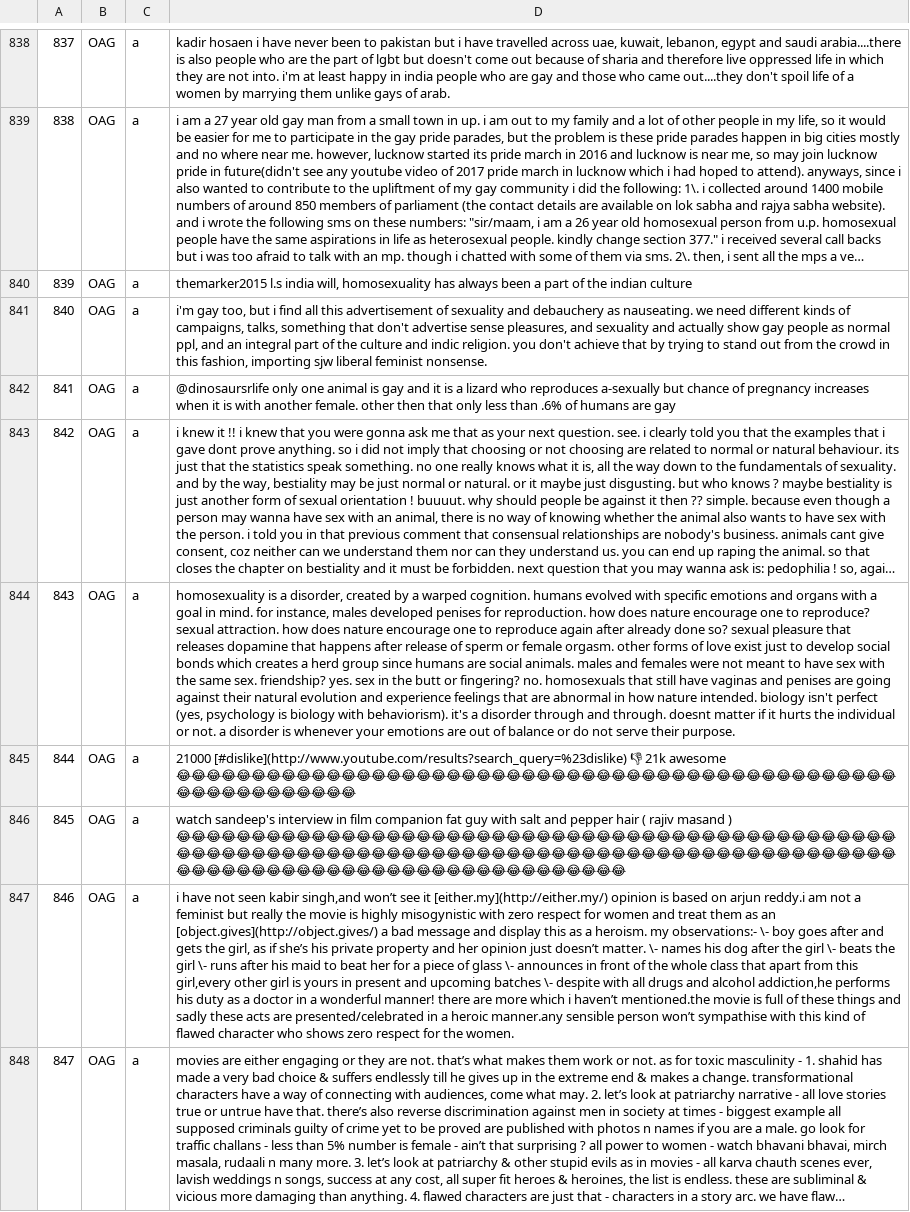
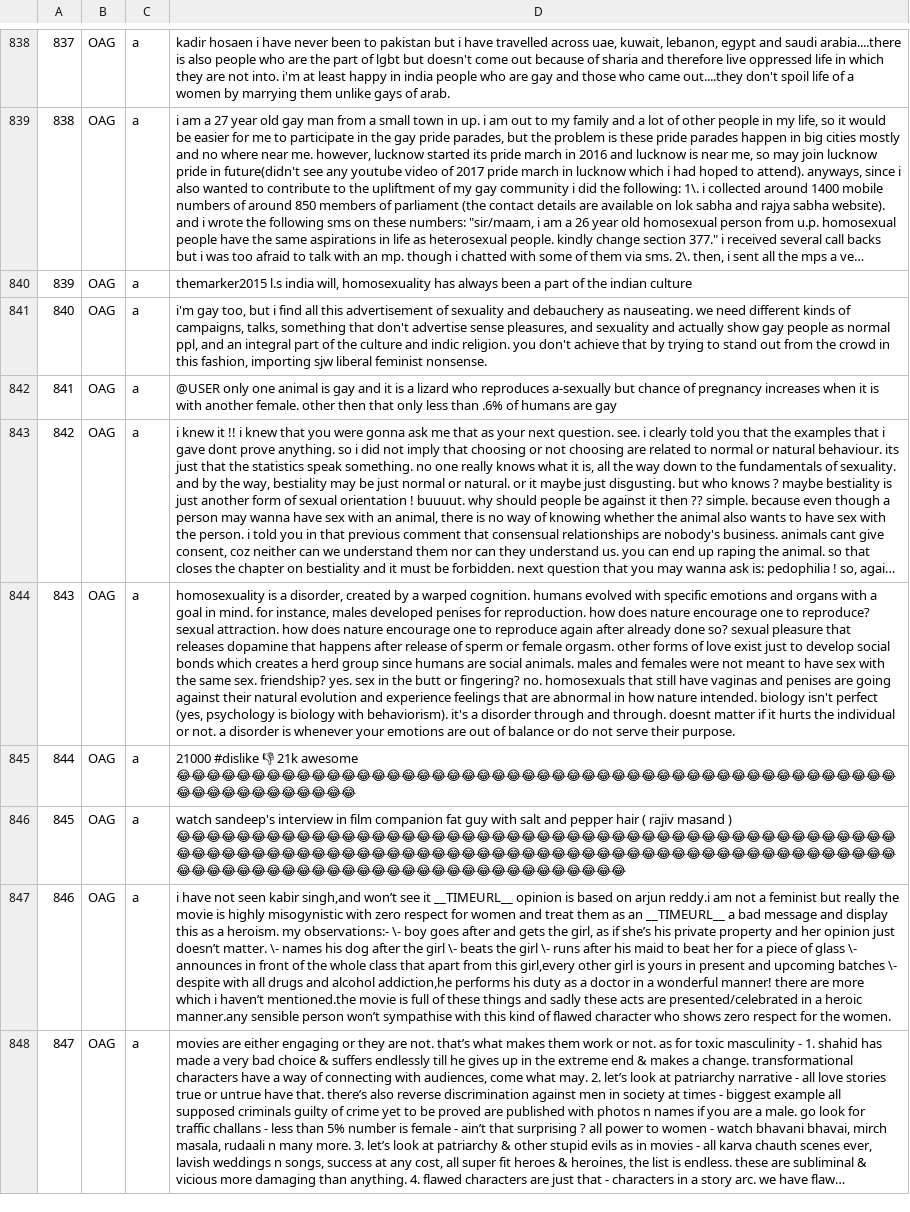
Before and after one commit to socialmediaie/TRAC2020, a TSV file: ENG/Sub-task A/test.tsv, drawn as a sheet; only a part is shown, gaps mark what is left out; long unchanged cells end in …; the diff covers the shown part only; the diff names each change by its address in the sheet, - before the commit and + after, or states it on an @@ line.

```diff
--- a/ENG/Sub-task A/test.tsv
+++ b/ENG/Sub-task A/test.tsv
-D842: @dinosaursrlife only one…
+D842: @USER only one…
-D845: 21000 [#dislike](http://www.youtube.com/results?search_query=%23dislike) 👎 21k…
+D845: 21000 #dislike 👎 21k…
-D847: …see it [either.my](http://either.my/) opinion is based on arjun reddy.i am not a feminist but really the movie is highly misogynistic with zero respect for women and treat them as an [object.gives](http://object.gives/) a bad…
+D847: …see it __TIMEURL__ opinion is based on arjun reddy.i am not a feminist but really the movie is highly misogynistic with zero respect for women and treat them as an __TIMEURL__ a bad…
```
Also changed, not shown: 145 edited cells elsewhere in this file, ENG/Sub-task B/test.tsv, HIN/Sub-task A/dev.tsv, 52 other files.
